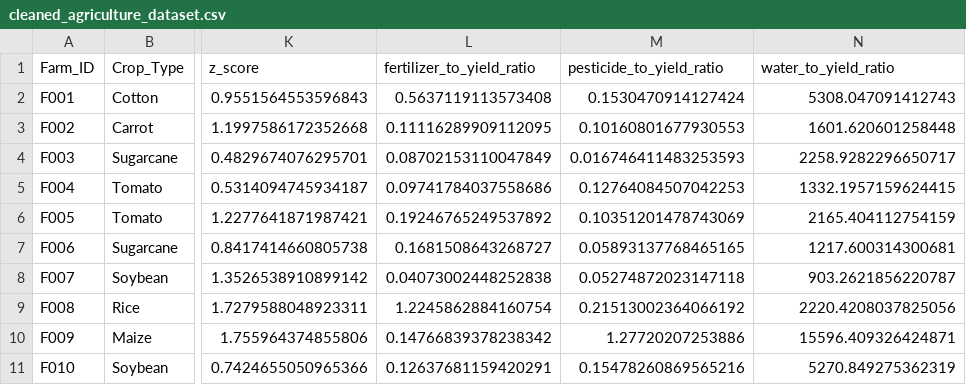
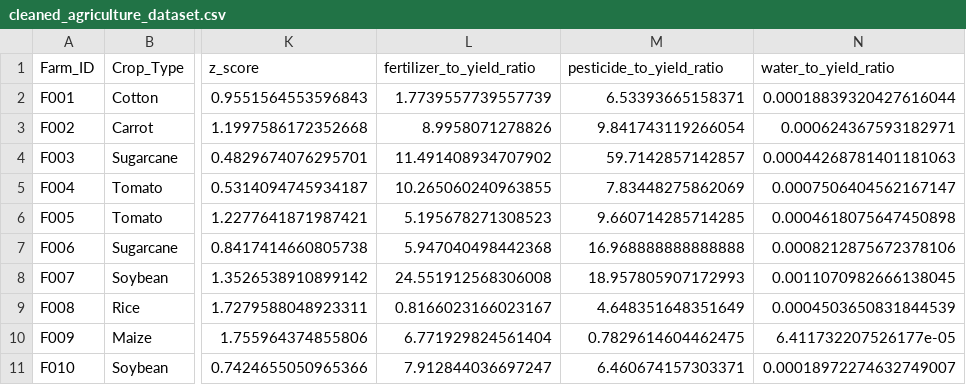
Before and after one commit to amyints/farming_analysis, a CSV file: data/cleaned_agriculture_dataset.csv, drawn as a sheet; only a part is shown, gaps mark what is left out; the diff covers the shown part only; the diff names each change by its address in the sheet, - before the commit and + after, or states it on an @@ line.

```diff
--- a/data/cleaned_agriculture_dataset.csv
+++ b/data/cleaned_agriculture_dataset.csv
-L2 (fertilizer_to_yield_ratio): 0.5637119113573408
+L2 (fertilizer_to_yield_ratio): 1.7739557739557739
-M2 (pesticide_to_yield_ratio): 0.1530470914127424
+M2 (pesticide_to_yield_ratio): 6.53393665158371
-N2 (water_to_yield_ratio): 5308.047091412743
+N2 (water_to_yield_ratio): 0.00018839320427616044
-L3 (fertilizer_to_yield_ratio): 0.11116289909112095
+L3 (fertilizer_to_yield_ratio): 8.9958071278826
-M3 (pesticide_to_yield_ratio): 0.10160801677930553
+M3 (pesticide_to_yield_ratio): 9.841743119266054
-N3 (water_to_yield_ratio): 1601.620601258448
+N3 (water_to_yield_ratio): 0.000624367593182971
-L4 (fertilizer_to_yield_ratio): 0.08702153110047849
+L4 (fertilizer_to_yield_ratio): 11.491408934707902
-M4 (pesticide_to_yield_ratio): 0.016746411483253593
+M4 (pesticide_to_yield_ratio): 59.7142857142857
-N4 (water_to_yield_ratio): 2258.9282296650717
+N4 (water_to_yield_ratio): 0.00044268781401181063
-L5 (fertilizer_to_yield_ratio): 0.09741784037558686
+L5 (fertilizer_to_yield_ratio): 10.265060240963855
-M5 (pesticide_to_yield_ratio): 0.12764084507042253
+M5 (pesticide_to_yield_ratio): 7.83448275862069
-N5 (water_to_yield_ratio): 1332.1957159624415
+N5 (water_to_yield_ratio): 0.0007506404562167147
-L6 (fertilizer_to_yield_ratio): 0.19246765249537892
+L6 (fertilizer_to_yield_ratio): 5.195678271308523
-M6 (pesticide_to_yield_ratio): 0.10351201478743069
+M6 (pesticide_to_yield_ratio): 9.660714285714285
-N6 (water_to_yield_ratio): 2165.404112754159
+N6 (water_to_yield_ratio): 0.0004618075647450898
-L7 (fertilizer_to_yield_ratio): 0.1681508643268727
+L7 (fertilizer_to_yield_ratio): 5.947040498442368
-M7 (pesticide_to_yield_ratio): 0.05893137768465165
+M7 (pesticide_to_yield_ratio): 16.968888888888888
-N7 (water_to_yield_ratio): 1217.600314300681
+N7 (water_to_yield_ratio): 0.0008212875672378106
-L8 (fertilizer_to_yield_ratio): 0.04073002448252838
+L8 (fertilizer_to_yield_ratio): 24.551912568306008
-M8 (pesticide_to_yield_ratio): 0.05274872023147118
+M8 (pesticide_to_yield_ratio): 18.957805907172993
-N8 (water_to_yield_ratio): 903.2621856220787
+N8 (water_to_yield_ratio): 0.0011070982666138045
-L9 (fertilizer_to_yield_ratio): 1.2245862884160754
+L9 (fertilizer_to_yield_ratio): 0.8166023166023167
-M9 (pesticide_to_yield_ratio): 0.21513002364066192
+M9 (pesticide_to_yield_ratio): 4.648351648351649
-N9 (water_to_yield_ratio): 2220.4208037825056
+N9 (water_to_yield_ratio): 0.0004503650831844539
-L10 (fertilizer_to_yield_ratio): 0.14766839378238342
+L10 (fertilizer_to_yield_ratio): 6.771929824561404
-M10 (pesticide_to_yield_ratio): 1.27720207253886
+M10 (pesticide_to_yield_ratio): 0.7829614604462475
-N10 (water_to_yield_ratio): 15596.409326424871
+N10 (water_to_yield_ratio): 6.411732207526177e-05
-L11 (fertilizer_to_yield_ratio): 0.12637681159420291
+L11 (fertilizer_to_yield_ratio): 7.912844036697247
-M11 (pesticide_to_yield_ratio): 0.15478260869565216
+M11 (pesticide_to_yield_ratio): 6.460674157303371
-N11 (water_to_yield_ratio): 5270.849275362319
+N11 (water_to_yield_ratio): 0.00018972274632749007
```
Also changed, not shown: 120 edited cells elsewhere in this file, data/encoded_agriculter_dataset.csv, 3 other files.
